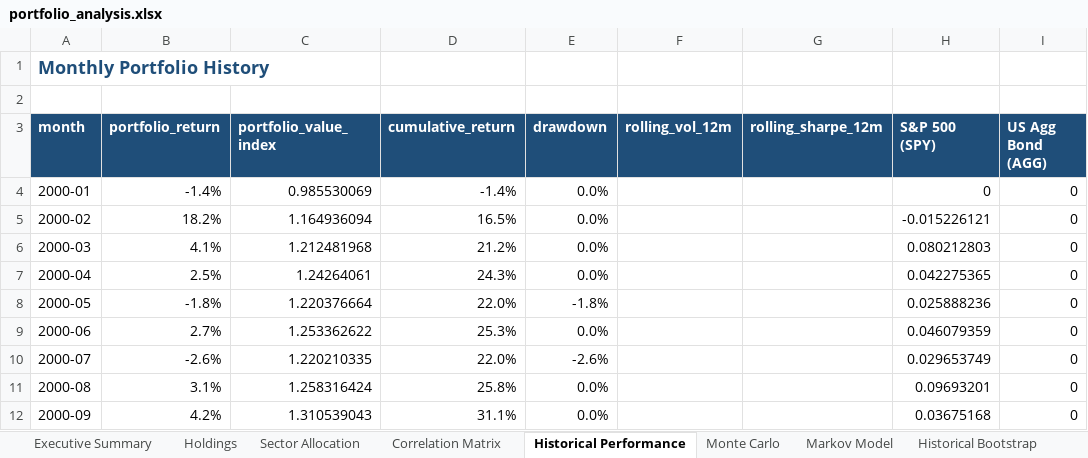
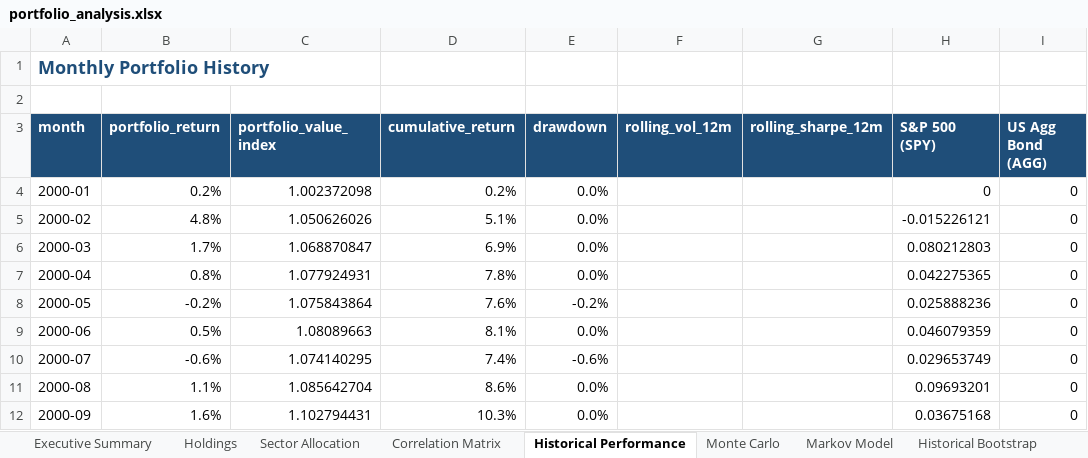
Before and after one commit to Shrek123-debug/Wharton-Models-, an Excel workbook: portfolio_model/outputs/spreadsheet/portfolio_analysis.xlsx, sheet Historical Performance, drawn as a sheet; only a part is shown; values as stored, in another font and other column widths than the file's, no borders; the diff covers the shown part only; the diff names each change by its address in the sheet, - before the commit and + after, or states it on an @@ line.

```diff
--- a/portfolio_model/outputs/spreadsheet/portfolio_analysis.xlsx (sheet Historical Performance)
+++ b/portfolio_model/outputs/spreadsheet/portfolio_analysis.xlsx (sheet Historical Performance)
-B4 (portfolio_return): -1.4%
+B4 (portfolio_return): 0.2%
-C4 (portfolio_value_index): 0.985530069
+C4 (portfolio_value_index): 1.002372098
-D4 (cumulative_return): -1.4%
+D4 (cumulative_return): 0.2%
-B5 (portfolio_return): 18.2%
+B5 (portfolio_return): 4.8%
-C5 (portfolio_value_index): 1.164936094
+C5 (portfolio_value_index): 1.050626026
-D5 (cumulative_return): 16.5%
+D5 (cumulative_return): 5.1%
-B6 (portfolio_return): 4.1%
+B6 (portfolio_return): 1.7%
-C6 (portfolio_value_index): 1.212481968
+C6 (portfolio_value_index): 1.068870847
-D6 (cumulative_return): 21.2%
+D6 (cumulative_return): 6.9%
-B7 (portfolio_return): 2.5%
+B7 (portfolio_return): 0.8%
-C7 (portfolio_value_index): 1.24264061
+C7 (portfolio_value_index): 1.077924931
-D7 (cumulative_return): 24.3%
+D7 (cumulative_return): 7.8%
-B8 (portfolio_return): -1.8%
+B8 (portfolio_return): -0.2%
-C8 (portfolio_value_index): 1.220376664
+C8 (portfolio_value_index): 1.075843864
-D8 (cumulative_return): 22.0%
+D8 (cumulative_return): 7.6%
-E8 (drawdown): -1.8%
+E8 (drawdown): -0.2%
-B9 (portfolio_return): 2.7%
+B9 (portfolio_return): 0.5%
-C9 (portfolio_value_index): 1.253362622
+C9 (portfolio_value_index): 1.08089663
-D9 (cumulative_return): 25.3%
+D9 (cumulative_return): 8.1%
-B10 (portfolio_return): -2.6%
+B10 (portfolio_return): -0.6%
-C10 (portfolio_value_index): 1.220210335
+C10 (portfolio_value_index): 1.074140295
-D10 (cumulative_return): 22.0%
+D10 (cumulative_return): 7.4%
-E10 (drawdown): -2.6%
+E10 (drawdown): -0.6%
-B11 (portfolio_return): 3.1%
+B11 (portfolio_return): 1.1%
-C11 (portfolio_value_index): 1.258316424
+C11 (portfolio_value_index): 1.085642704
-D11 (cumulative_return): 25.8%
+D11 (cumulative_return): 8.6%
-B12 (portfolio_return): 4.2%
+B12 (portfolio_return): 1.6%
-C12 (portfolio_value_index): 1.310539043
+C12 (portfolio_value_index): 1.102794431
-D12 (cumulative_return): 31.1%
+D12 (cumulative_return): 10.3%
```
Also changed, not shown: 1771 edited cells elsewhere in this sheet, sheet Sensitivity, sheet Monte Carlo, sheet Historical Bootstrap, sheet Risk, sheet Stop-Loss Backtests, sheet Holdings, 12 more sheets, 22 other files.
